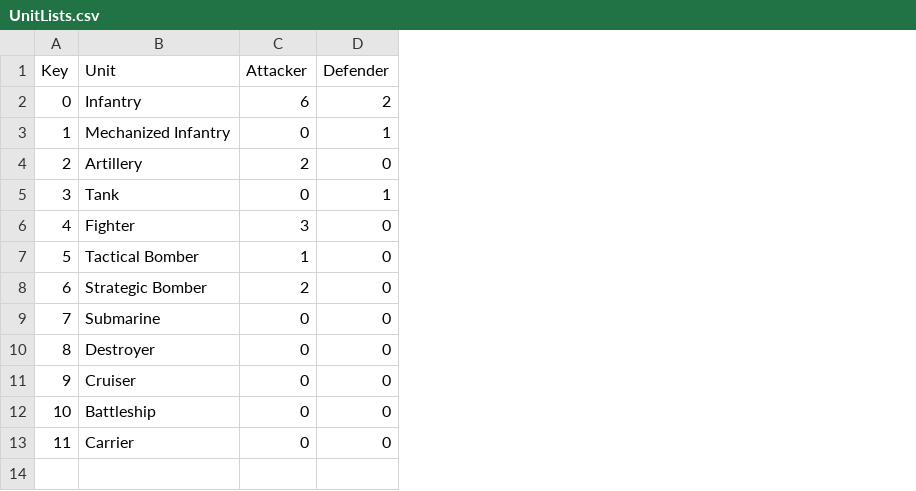
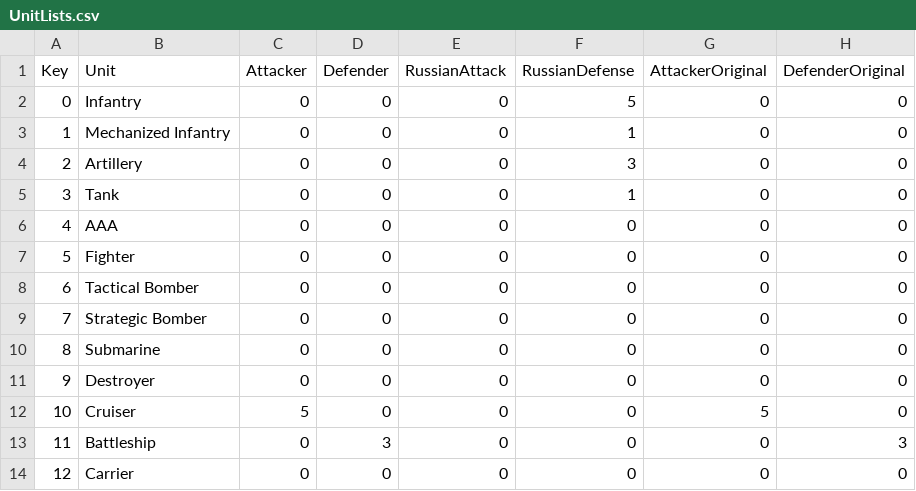
Before and after one commit to colin314/AxisAndAlliesSimulator, a CSV file: UnitLists.csv, drawn as a sheet; addresses are those after the commit; the diff names each change by its address in the sheet, - before the commit and + after, or states it on an @@ line.

```diff
--- a/UnitLists.csv
+++ b/UnitLists.csv
+column E (RussianAttack), rows 2-5: all 0; rows 7-14: all 0
+column F (RussianDefense), rows 2-5: 5 | 1 | 3 | 1; rows 7-14: all 0
+column G (AttackerOriginal), rows 2-5: all 0; rows 7-14: 0 | 0 | 0 | 0 | 0 | 5 | 0 | 0
+column H (DefenderOriginal), rows 2-5: all 0; rows 7-14: 0 | 0 | 0 | 0 | 0 | 0 | 3 | 0
-C2 (Attacker): 6
+C2 (Attacker): 0
-D2 (Defender): 2
+D2 (Defender): 0
-D3 (Defender): 1
+D3 (Defender): 0
-C4 (Attacker): 2
+C4 (Attacker): 0
-D5 (Defender): 1
+D5 (Defender): 0
+row 6: 4 | AAA | 0 | 0 | 0 | 0 | 0 | 0
@@ column A (Key) renumbered from row 7 down @@
-C7 (Attacker): 3
+C7 (Attacker): 0
-C8 (Attacker): 1
+C8 (Attacker): 0
-C9 (Attacker): 2
+C9 (Attacker): 0
-C12 (Attacker): 0
+C12 (Attacker): 5
-D13 (Defender): 0
+D13 (Defender): 3
```
Also changed, not shown: UnitProfiles_Original.csv, 5 other files.
